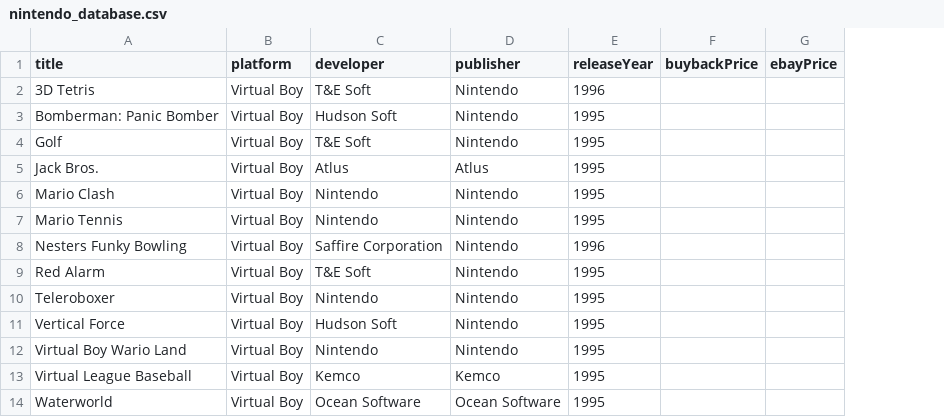
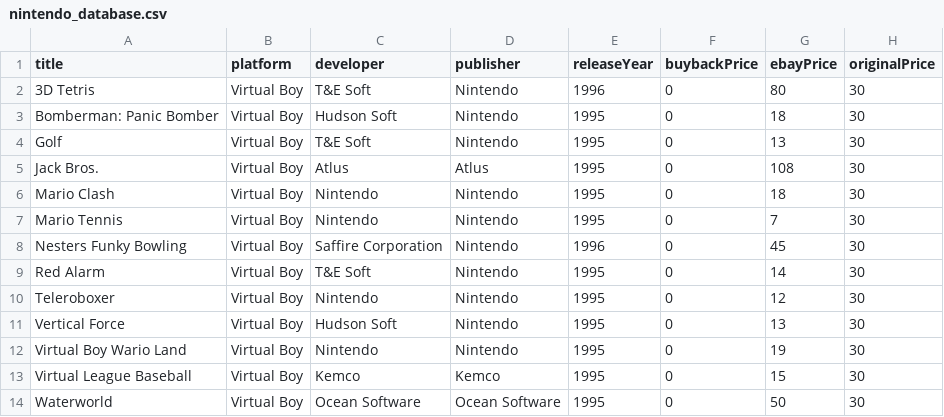
Before and after one commit to JLPhillips/Nintendo-Negotiator, a CSV file: data/nintendo_database.csv, drawn as a sheet; the diff names each change by its address in the sheet, - before the commit and + after, or states it on an @@ line.

```diff
--- a/data/nintendo_database.csv
+++ b/data/nintendo_database.csv
+column H (originalPrice), rows 2-14: all 30
-F2:F14 (buybackPrice): (empty)
+F2:F14 (buybackPrice): 0
-G2 (ebayPrice): (empty)
+G2 (ebayPrice): 80
-G3 (ebayPrice): (empty)
+G3 (ebayPrice): 18
-G4 (ebayPrice): (empty)
+G4 (ebayPrice): 13
-G5 (ebayPrice): (empty)
+G5 (ebayPrice): 108
-G6 (ebayPrice): (empty)
+G6 (ebayPrice): 18
-G7 (ebayPrice): (empty)
+G7 (ebayPrice): 7
-G8 (ebayPrice): (empty)
+G8 (ebayPrice): 45
-G9 (ebayPrice): (empty)
+G9 (ebayPrice): 14
-G10 (ebayPrice): (empty)
+G10 (ebayPrice): 12
-G11 (ebayPrice): (empty)
+G11 (ebayPrice): 13
-G12 (ebayPrice): (empty)
+G12 (ebayPrice): 19
-G13 (ebayPrice): (empty)
+G13 (ebayPrice): 15
-G14 (ebayPrice): (empty)
+G14 (ebayPrice): 50
```
Also changed, not shown: 6 other files.
